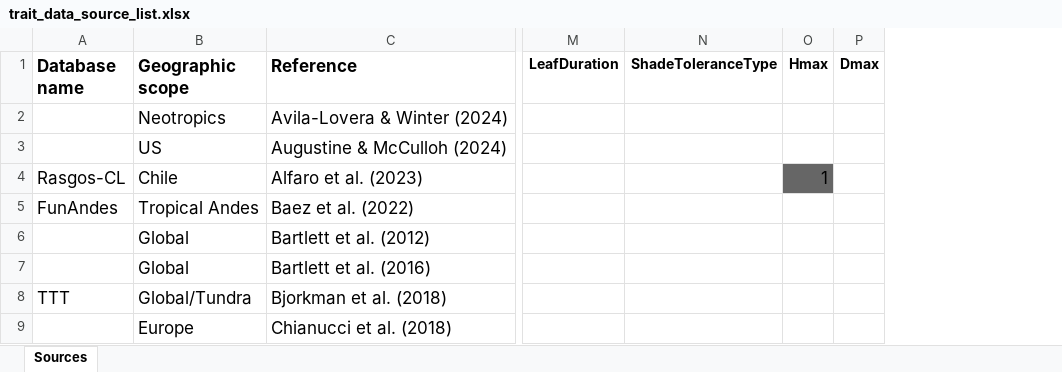
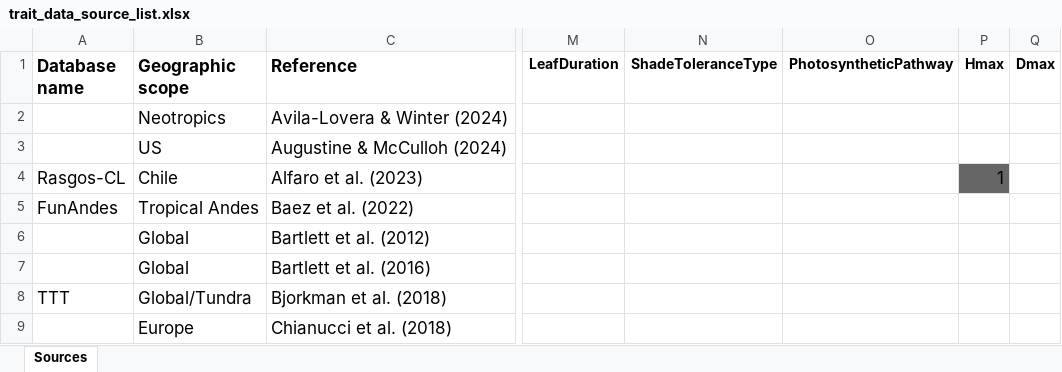
Before and after one commit to emf-creaf/traits_and_models, an Excel workbook: data-raw/trait_data_source_list.xlsx, sheet Sources, drawn as a sheet; only a part is shown, gaps mark what is left out; values as stored, in another font and other column widths than the file's, no borders; the diff names each change by its address in the sheet, - before the commit and + after, or states it on an @@ line.

Commit message:
TRY 22: photosynthesis pathway processed

```diff
--- a/data-raw/trait_data_source_list.xlsx (sheet Sources)
+++ b/data-raw/trait_data_source_list.xlsx (sheet Sources)
+column O (PhotosyntheticPathway), empty
```
